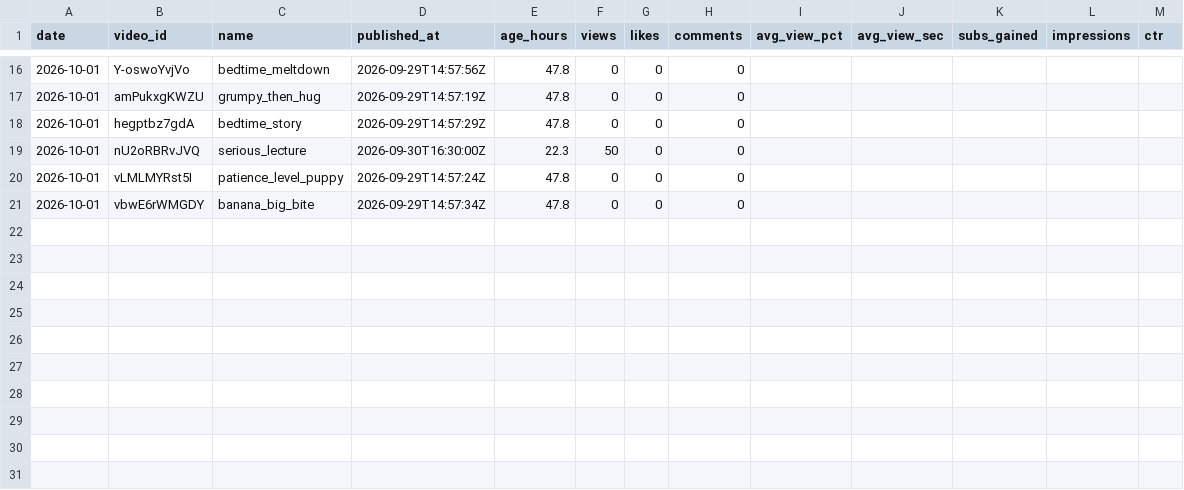
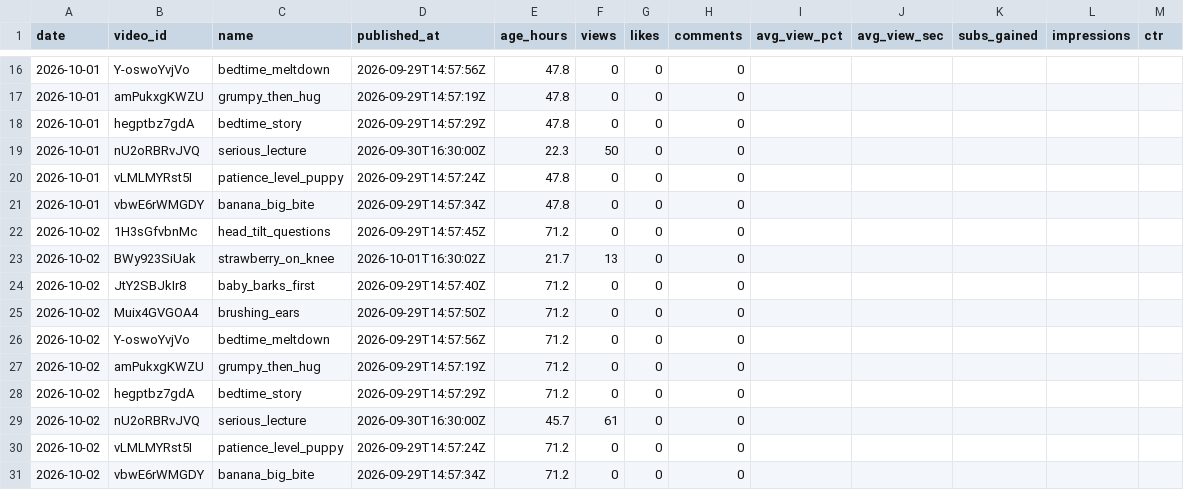
Before and after one commit to korovazzz9-jpg/auto-shorts, a CSV file: stats/baby/daily.csv, drawn as a sheet; only a part is shown, gaps mark what is left out.

```diff
--- a/stats/baby/daily.csv
+++ b/stats/baby/daily.csv
@@ -21 +21,11 @@ date,video_id,name,published_at,age_hours,views,likes,comments,avg_view_pct,avg_
 2026-10-01,vbwE6rWMGDY,banana_big_bite,2026-09-29T14:57:34Z,47.8,0,0,0,,,,,
+2026-10-02,1H3sGfvbnMc,head_tilt_questions,2026-09-29T14:57:45Z,71.2,0,0,0,,,,,
+2026-10-02,BWy923SiUak,strawberry_on_knee,2026-10-01T16:30:02Z,21.7,13,0,0,,,,,
+2026-10-02,JtY2SBJkIr8,baby_barks_first,2026-09-29T14:57:40Z,71.2,0,0,0,,,,,
+2026-10-02,Muix4GVGOA4,brushing_ears,2026-09-29T14:57:50Z,71.2,0,0,0,,,,,
+2026-10-02,Y-oswoYvjVo,bedtime_meltdown,2026-09-29T14:57:56Z,71.2,0,0,0,,,,,
+2026-10-02,amPukxgKWZU,grumpy_then_hug,2026-09-29T14:57:19Z,71.2,0,0,0,,,,,
+2026-10-02,hegptbz7gdA,bedtime_story,2026-09-29T14:57:29Z,71.2,0,0,0,,,,,
+2026-10-02,nU2oRBRvJVQ,serious_lecture,2026-09-30T16:30:00Z,45.7,61,0,0,,,,,
+2026-10-02,vLMLMYRst5I,patience_level_puppy,2026-09-29T14:57:24Z,71.2,0,0,0,,,,,
+2026-10-02,vbwE6rWMGDY,banana_big_bite,2026-09-29T14:57:34Z,71.2,0,0,0,,,,,
```
Also changed, not shown: stats/baby/videos.csv.
